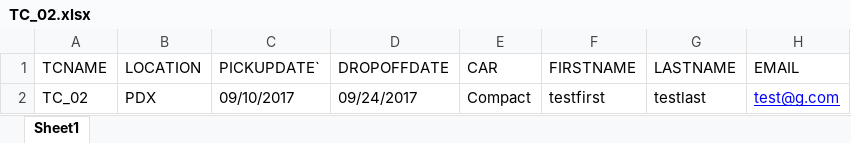
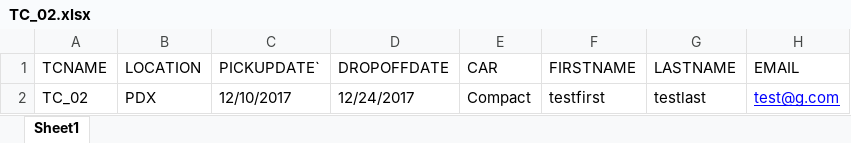
Before and after one commit to anjan-mondal/seleniumFramework, an Excel workbook: bin/testscripts/datatables/TC_02.xlsx, sheet Sheet1, drawn as a sheet; values as stored, in another font and other column widths than the file's, no borders; the diff names each change by its address in the sheet, - before the commit and + after, or states it on an @@ line.

```diff
--- a/bin/testscripts/datatables/TC_02.xlsx (sheet Sheet1)
+++ b/bin/testscripts/datatables/TC_02.xlsx (sheet Sheet1)
-C2 (PICKUPDATE`): 09/10/2017
+C2 (PICKUPDATE`): 12/10/2017
-D2 (DROPOFFDATE): 09/24/2017
+D2 (DROPOFFDATE): 12/24/2017
```
Also changed, not shown: bin/testscripts/datatables/TC_01.xlsx, src/testscripts/datatables/TC_01.xlsx, 7 other files.
